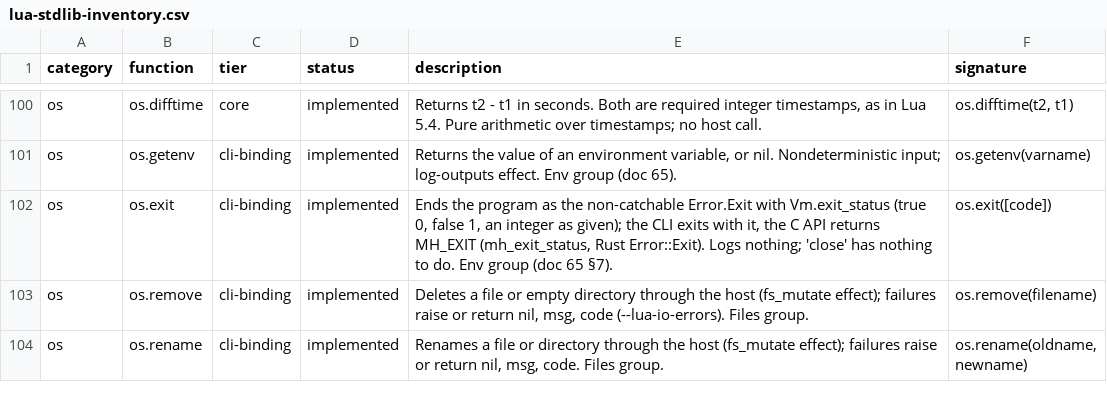
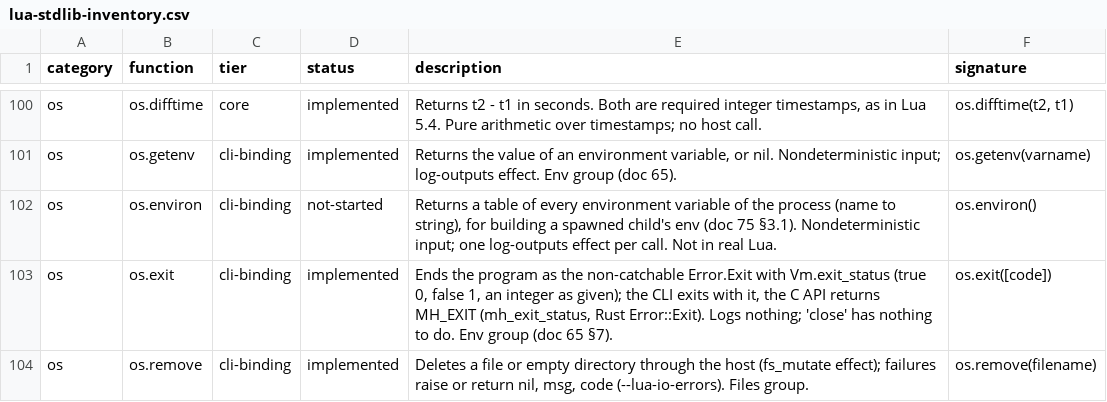
Before and after one commit to serialexp/lune, a CSV file: docs/lua-stdlib-inventory.csv, drawn as a sheet; only a part is shown, gaps mark what is left out; the shorter side is filled out with more unchanged rows; the diff names each change by its address in the sheet, - before the commit and + after, or states it on an @@ line.

```diff
--- a/docs/lua-stdlib-inventory.csv
+++ b/docs/lua-stdlib-inventory.csv
+row 102: os | os.environ | cli-binding | not-started | Returns a table of every environment variable of the process (name to string), for building a spawned child's env (doc 75 §3.1). Nondeterministic input; one log-outputs effect per call. Not in real Lua. | os.environ()
```
Also changed, not shown: 1 other file.
